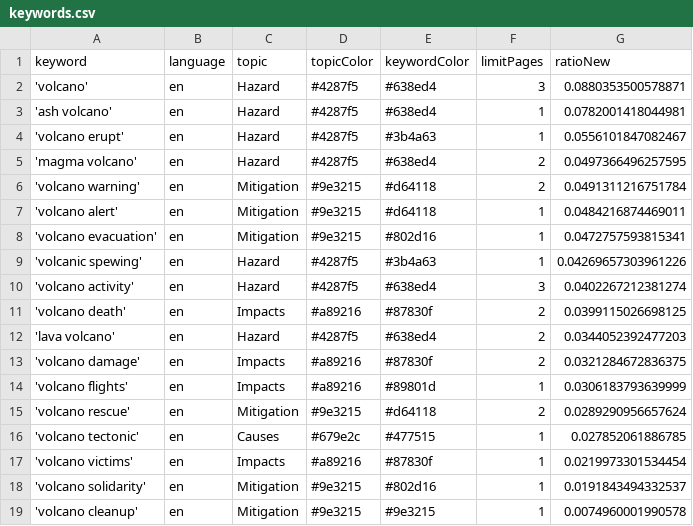
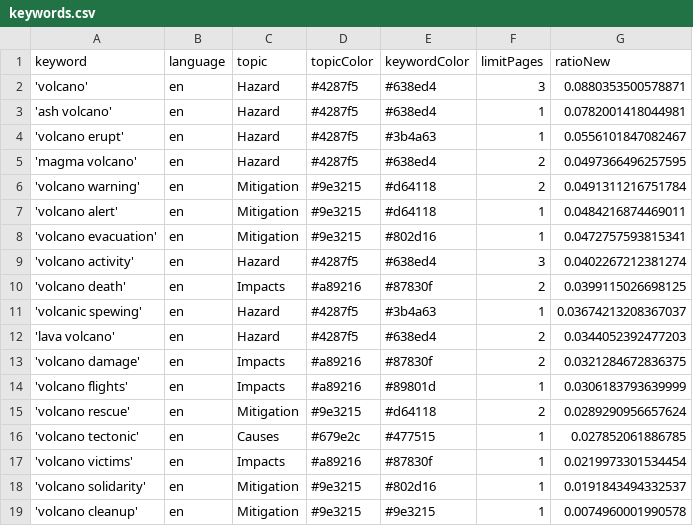
Before and after one commit to paulski99-news/volcanoIsComing, a CSV file: keywords.csv, drawn as a sheet; removed rows and columns are numbered as before the commit, all else as after; the diff names each change by its address in the sheet, - before the commit and + after, or states it on an @@ line.

Commit message:
Commit from GitHub Actions (harvest:0.0)

```diff
--- a/keywords.csv
+++ b/keywords.csv
-row 9: 'volcanic spewing' | en | Hazard | #4287f5 | #3b4a63 | 1 | 0.04269657303961226
+row 11: 'volcanic spewing' | en | Hazard | #4287f5 | #3b4a63 | 1 | 0.03674213208367037
```
